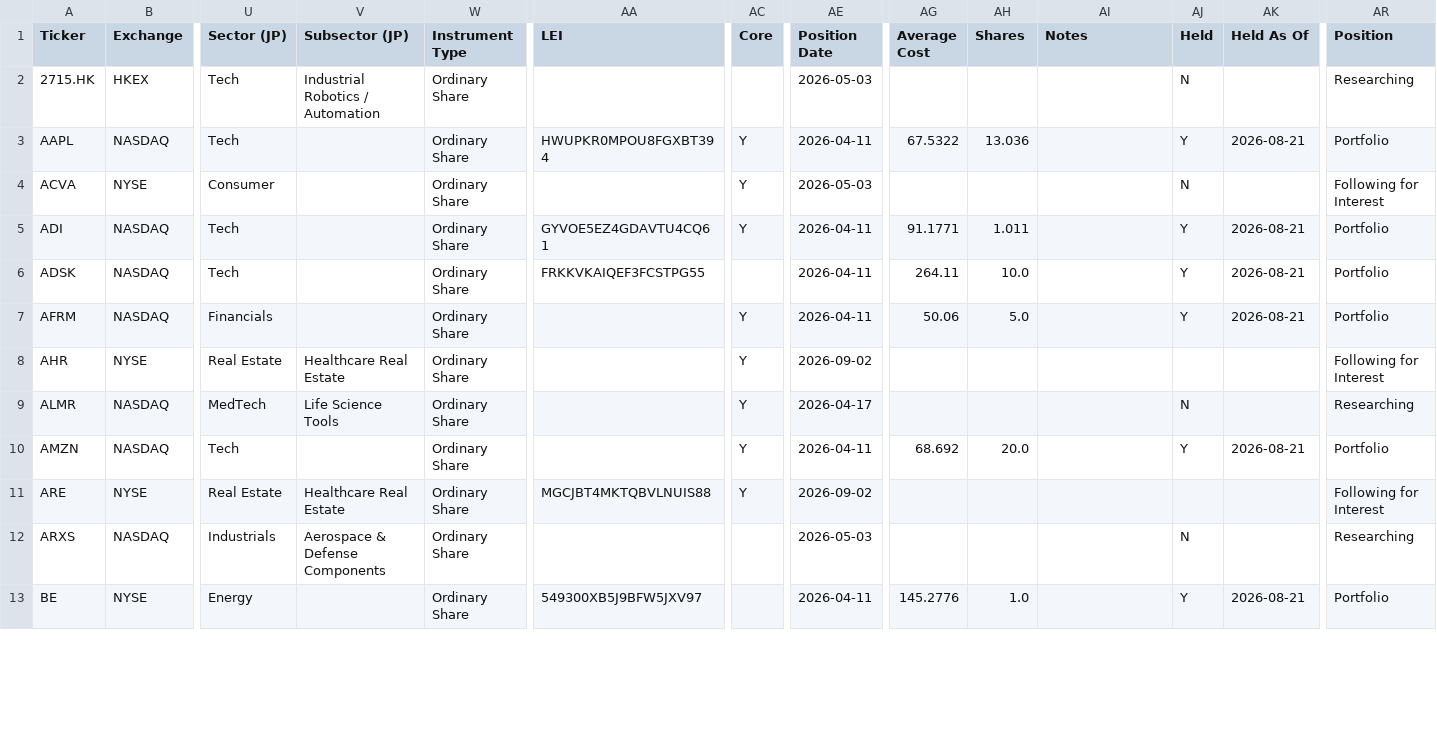
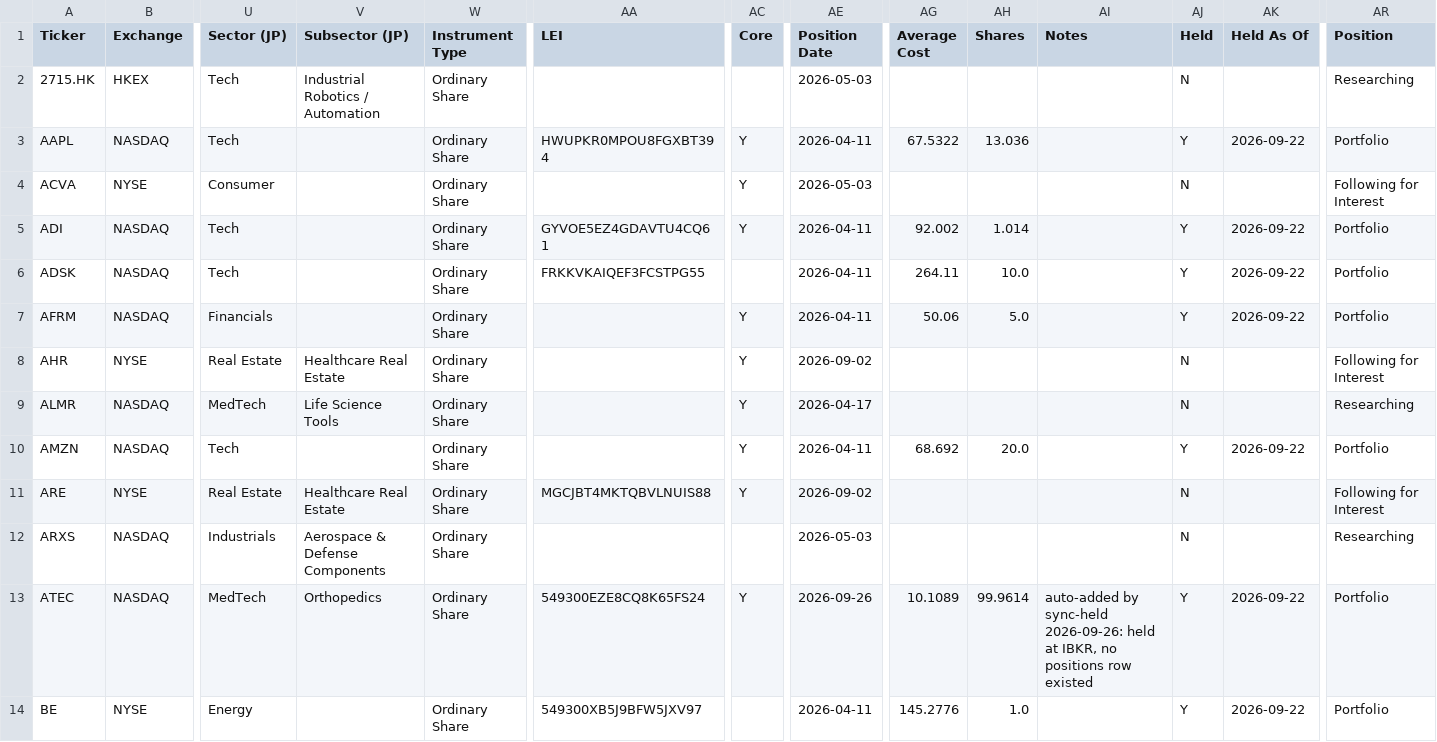
Before and after one commit to jroypeterson/Coverage-Manager, a CSV file: exports/positions_and_researching.csv, drawn as a sheet; only a part is shown, gaps mark what is left out; addresses are those after the commit; rows hold the shown columns only; the diff covers the shown part only; the diff names each change by its address in the sheet, - before the commit and + after, or states it on an @@ line.

```diff
--- a/exports/positions_and_researching.csv
+++ b/exports/positions_and_researching.csv
-AK3 (Held As Of): 2026-08-21
+AK3 (Held As Of): 2026-09-22
-AG5 (Average Cost): 91.1771
+AG5 (Average Cost): 92.002
-AH5 (Shares): 1.011
+AH5 (Shares): 1.014
-AK5:AK7 (Held As Of): 2026-08-21
+AK5:AK7 (Held As Of): 2026-09-22
-AJ8 (Held): (empty)
+AJ8 (Held): N
-AK10 (Held As Of): 2026-08-21
+AK10 (Held As Of): 2026-09-22
-AJ11 (Held): (empty)
+AJ11 (Held): N
+row 13: ATEC | NASDAQ | MedTech | Orthopedics | Ordinary Share | 549300EZE8CQ8K65FS24 | Y | 2026-09-26 | 10.1089 | 99.9614 | auto-added by sync-held 2026-09-26: held at IBKR, no positions row existed | Y | 2026-09-22 | Portfolio
-AK14 (Held As Of): 2026-08-21
+AK14 (Held As Of): 2026-09-22
```
Also changed, not shown: 2 added rows and 51 edited cells elsewhere in this file, exports/watchlist.csv, 7 other files.
